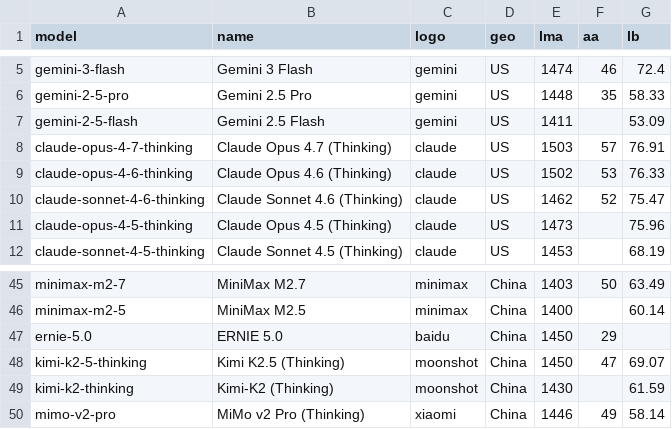
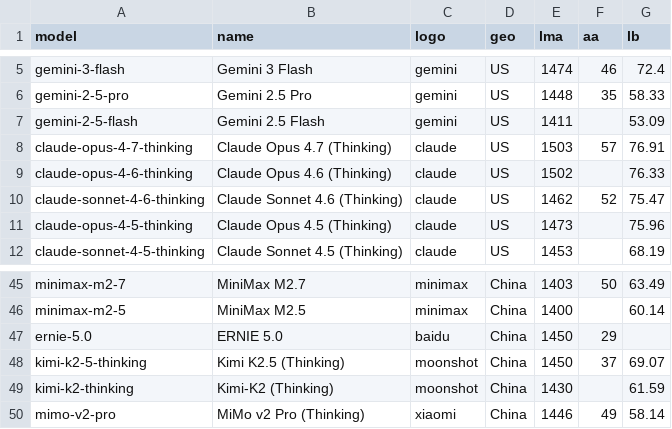
Before and after one commit to Franri3008/ai-model-leaderboard, a CSV file: data/processed.csv, drawn as a sheet; only a part is shown, gaps mark what is left out.

```diff
--- a/data/processed.csv
+++ b/data/processed.csv
@@ -8,3 +8,3 @@ gemini-2-5-flash;Gemini 2.5 Flash;gemini;US;1411;;53.09
 claude-opus-4-7-thinking;Claude Opus 4.7 (Thinking);claude;US;1503;57;76.91
-claude-opus-4-6-thinking;Claude Opus 4.6 (Thinking);claude;US;1502;53;76.33
+claude-opus-4-6-thinking;Claude Opus 4.6 (Thinking);claude;US;1502;;76.33
 claude-sonnet-4-6-thinking;Claude Sonnet 4.6 (Thinking);claude;US;1462;52;75.47
@@ -47,3 +47,3 @@ minimax-m2-5;MiniMax M2.5;minimax;China;1400;;60.14
 ernie-5.0;ERNIE 5.0;baidu;China;1450;29;
-kimi-k2-5-thinking;Kimi K2.5 (Thinking);moonshot;China;1450;47;69.07
+kimi-k2-5-thinking;Kimi K2.5 (Thinking);moonshot;China;1450;37;69.07
 kimi-k2-thinking;Kimi-K2 (Thinking);moonshot;China;1430;;61.59
```
Also changed, not shown: data/history.csv, 3 other files.
